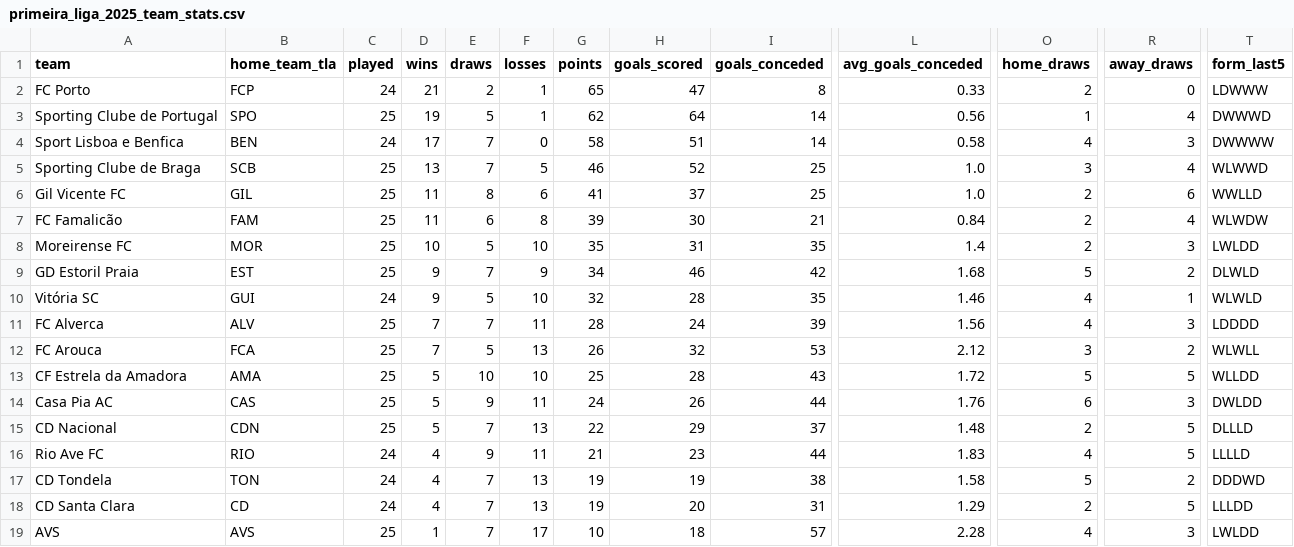
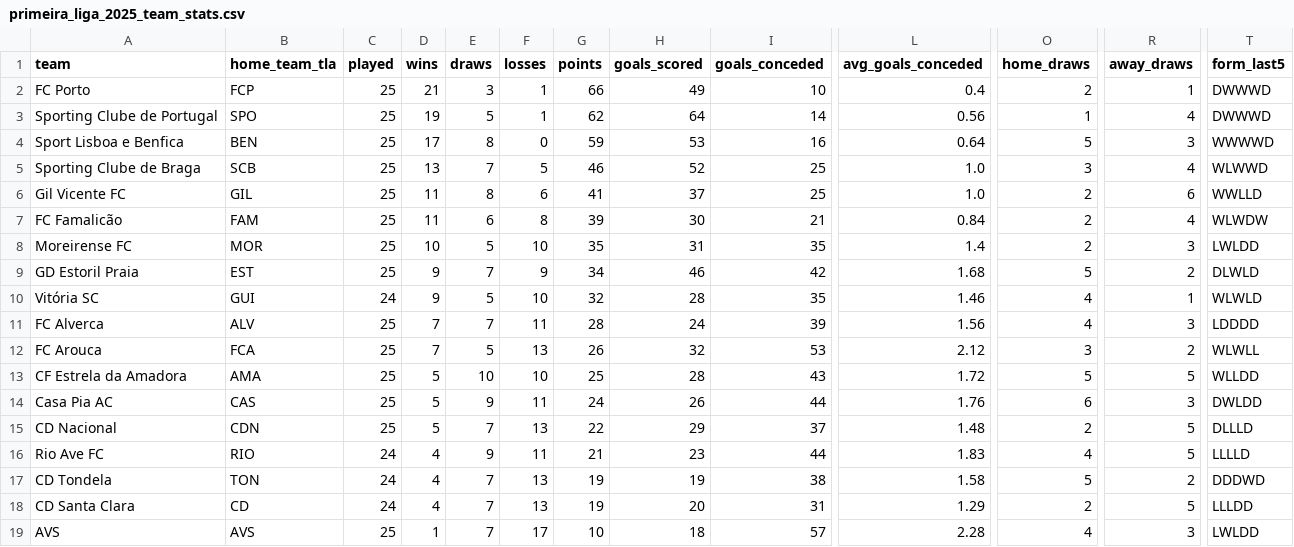
Before and after one commit to LemrissDevOrga/match-analytics, a CSV file: data/analytics/primeira_liga/primeira_liga_2025_team_stats.csv, drawn as a sheet; only a part is shown, gaps mark what is left out; the diff names each change by its address in the sheet, - before the commit and + after, or states it on an @@ line.

```diff
--- a/data/analytics/primeira_liga/primeira_liga_2025_team_stats.csv
+++ b/data/analytics/primeira_liga/primeira_liga_2025_team_stats.csv
-C2 (played): 24
+C2 (played): 25
-E2 (draws): 2
+E2 (draws): 3
-G2 (points): 65
+G2 (points): 66
-H2 (goals_scored): 47
+H2 (goals_scored): 49
-I2 (goals_conceded): 8
+I2 (goals_conceded): 10
-L2 (avg_goals_conceded): 0.33
+L2 (avg_goals_conceded): 0.4
-R2 (away_draws): 0
+R2 (away_draws): 1
-T2 (form_last5): LDWWW
+T2 (form_last5): DWWWD
-C4 (played): 24
+C4 (played): 25
-E4 (draws): 7
+E4 (draws): 8
-G4 (points): 58
+G4 (points): 59
-H4 (goals_scored): 51
+H4 (goals_scored): 53
-I4 (goals_conceded): 14
+I4 (goals_conceded): 16
-L4 (avg_goals_conceded): 0.58
+L4 (avg_goals_conceded): 0.64
-O4 (home_draws): 4
+O4 (home_draws): 5
-T4 (form_last5): DWWWW
+T4 (form_last5): WWWWD
```
Also changed, not shown: data/analytics/laliga/laliga_2025_team_stats.csv, data/processed/laliga/laliga_2025.csv, 6 other files.
